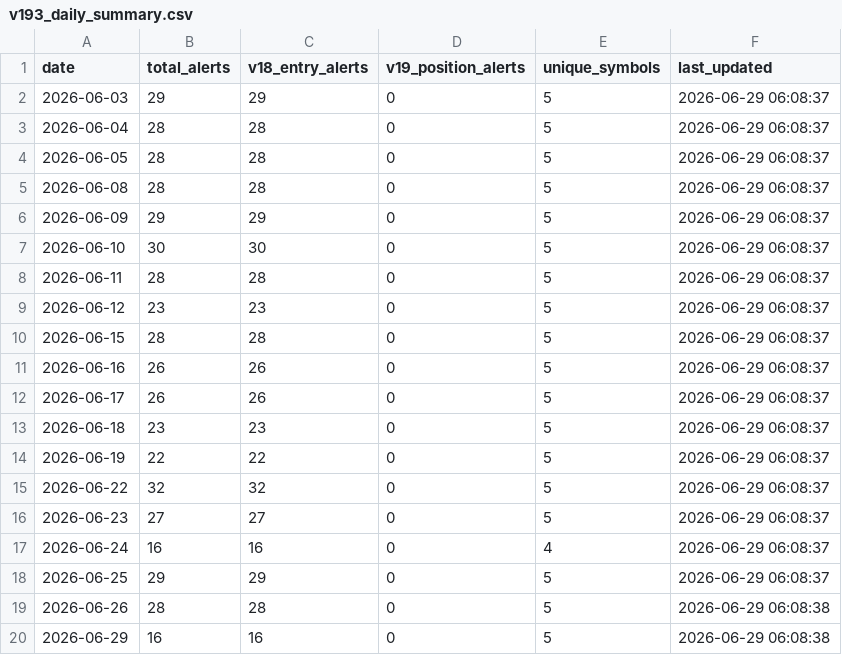
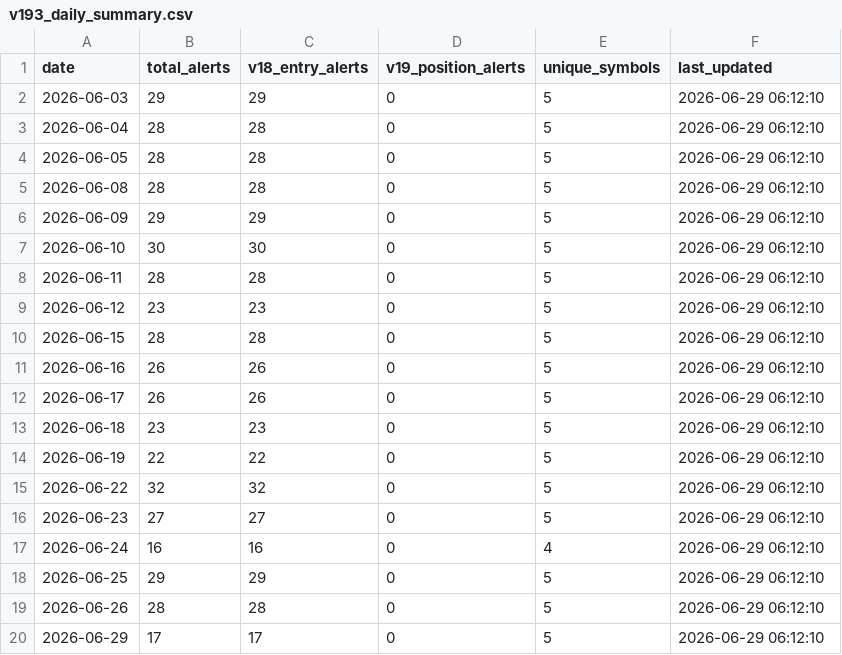
Before and after one commit to tothanhhai02090286-rgb/trading-bot-vn, a CSV file: tracker_output/v193_daily_summary.csv, drawn as a sheet.

Commit message:
V19.3.1 journal sync: update daily summary

```diff
--- a/tracker_output/v193_daily_summary.csv
+++ b/tracker_output/v193_daily_summary.csv
@@ -1,20 +1,20 @@
 date,total_alerts,v18_entry_alerts,v19_position_alerts,unique_symbols,last_updated
-2026-06-03,29,29,0,5,2026-06-29 06:08:37
-2026-06-04,28,28,0,5,2026-06-29 06:08:37
-2026-06-05,28,28,0,5,2026-06-29 06:08:37
-2026-06-08,28,28,0,5,2026-06-29 06:08:37
-2026-06-09,29,29,0,5,2026-06-29 06:08:37
-2026-06-10,30,30,0,5,2026-06-29 06:08:37
-2026-06-11,28,28,0,5,2026-06-29 06:08:37
-2026-06-12,23,23,0,5,2026-06-29 06:08:37
-2026-06-15,28,28,0,5,2026-06-29 06:08:37
-2026-06-16,26,26,0,5,2026-06-29 06:08:37
-2026-06-17,26,26,0,5,2026-06-29 06:08:37
-2026-06-18,23,23,0,5,2026-06-29 06:08:37
-2026-06-19,22,22,0,5,2026-06-29 06:08:37
-2026-06-22,32,32,0,5,2026-06-29 06:08:37
-2026-06-23,27,27,0,5,2026-06-29 06:08:37
-2026-06-24,16,16,0,4,2026-06-29 06:08:37
-2026-06-25,29,29,0,5,2026-06-29 06:08:37
-2026-06-26,28,28,0,5,2026-06-29 06:08:38
-2026-06-29,16,16,0,5,2026-06-29 06:08:38
+2026-06-03,29,29,0,5,2026-06-29 06:12:10
+2026-06-04,28,28,0,5,2026-06-29 06:12:10
+2026-06-05,28,28,0,5,2026-06-29 06:12:10
+2026-06-08,28,28,0,5,2026-06-29 06:12:10
+2026-06-09,29,29,0,5,2026-06-29 06:12:10
+2026-06-10,30,30,0,5,2026-06-29 06:12:10
+2026-06-11,28,28,0,5,2026-06-29 06:12:10
+2026-06-12,23,23,0,5,2026-06-29 06:12:10
+2026-06-15,28,28,0,5,2026-06-29 06:12:10
+2026-06-16,26,26,0,5,2026-06-29 06:12:10
+2026-06-17,26,26,0,5,2026-06-29 06:12:10
+2026-06-18,23,23,0,5,2026-06-29 06:12:10
+2026-06-19,22,22,0,5,2026-06-29 06:12:10
+2026-06-22,32,32,0,5,2026-06-29 06:12:10
+2026-06-23,27,27,0,5,2026-06-29 06:12:10
+2026-06-24,16,16,0,4,2026-06-29 06:12:10
+2026-06-25,29,29,0,5,2026-06-29 06:12:10
+2026-06-26,28,28,0,5,2026-06-29 06:12:10
+2026-06-29,17,17,0,5,2026-06-29 06:12:10
```
